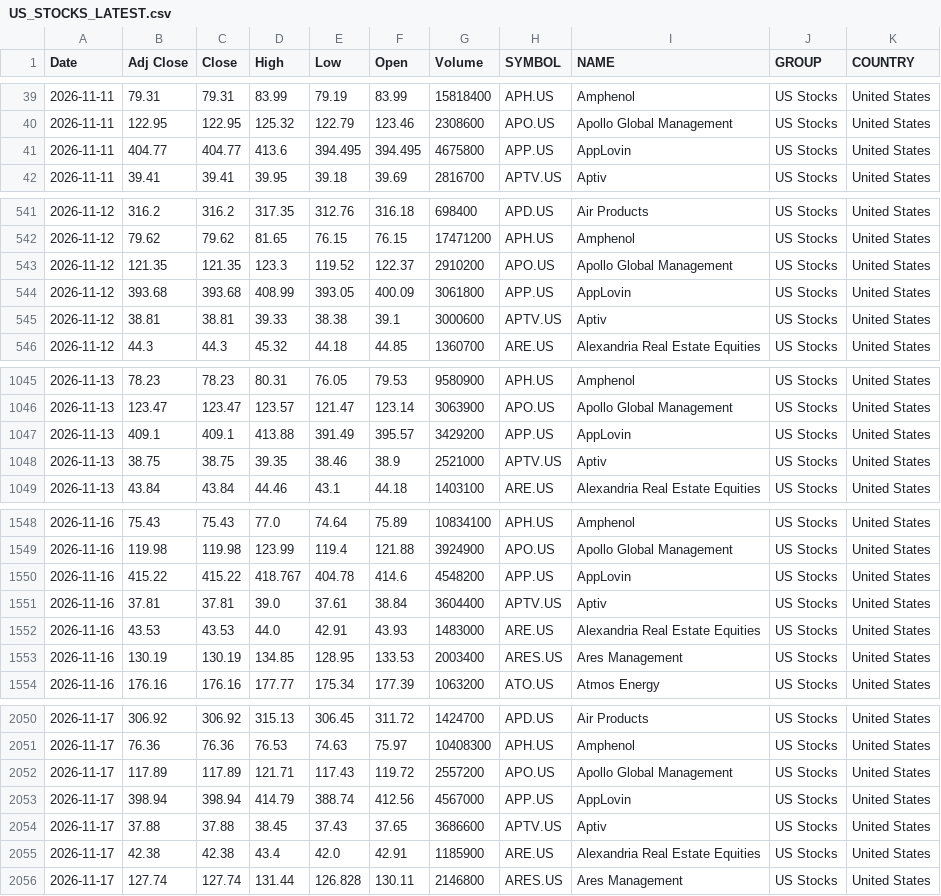
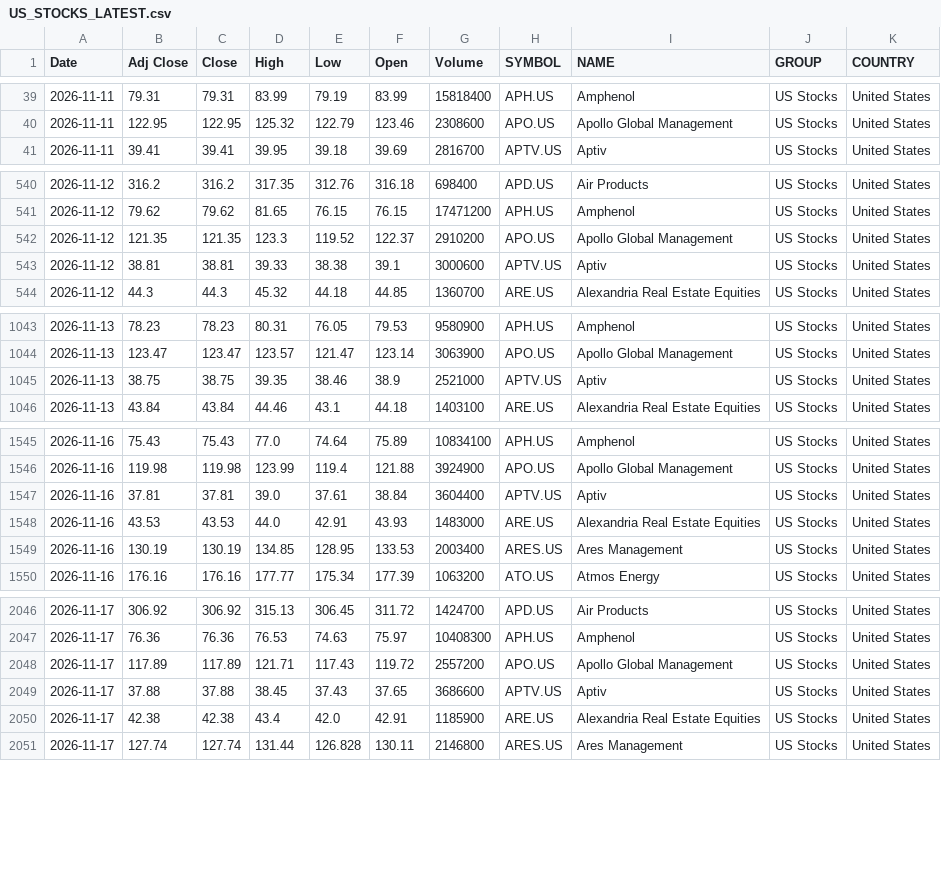
Before and after one commit to VarunNeel/alphatrace, a CSV file: global/US_STOCKS_LATEST.csv, drawn as a sheet; only a part is shown, gaps mark what is left out; the diff names each change by its address in the sheet, - before the commit and + after, or states it on an @@ line.

Commit message:
US feed 2026-11-18

```diff
--- a/global/US_STOCKS_LATEST.csv
+++ b/global/US_STOCKS_LATEST.csv
-row 41: 2026-11-11 | 404.77 | 404.77 | 413.6 | 394.495 | 394.495 | 4675800 | APP.US | AppLovin | US Stocks | United States
-row 544: 2026-11-12 | 393.68 | 393.68 | 408.99 | 393.05 | 400.09 | 3061800 | APP.US | AppLovin | US Stocks | United States
-row 1047: 2026-11-13 | 409.1 | 409.1 | 413.88 | 391.49 | 395.57 | 3429200 | APP.US | AppLovin | US Stocks | United States
-row 1550: 2026-11-16 | 415.22 | 415.22 | 418.767 | 404.78 | 414.6 | 4548200 | APP.US | AppLovin | US Stocks | United States
-row 2053: 2026-11-17 | 398.94 | 398.94 | 414.79 | 388.74 | 412.56 | 4567000 | APP.US | AppLovin | US Stocks | United States
```
